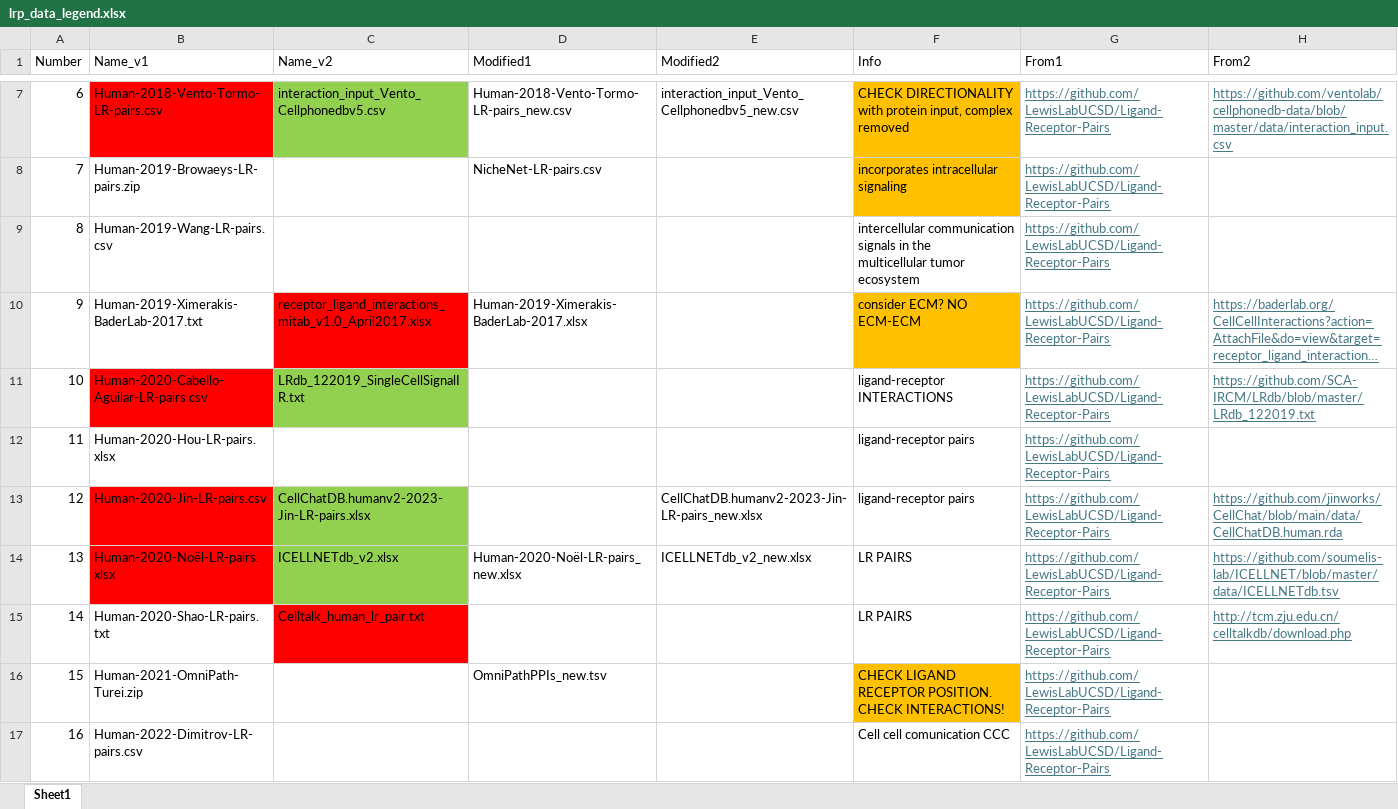
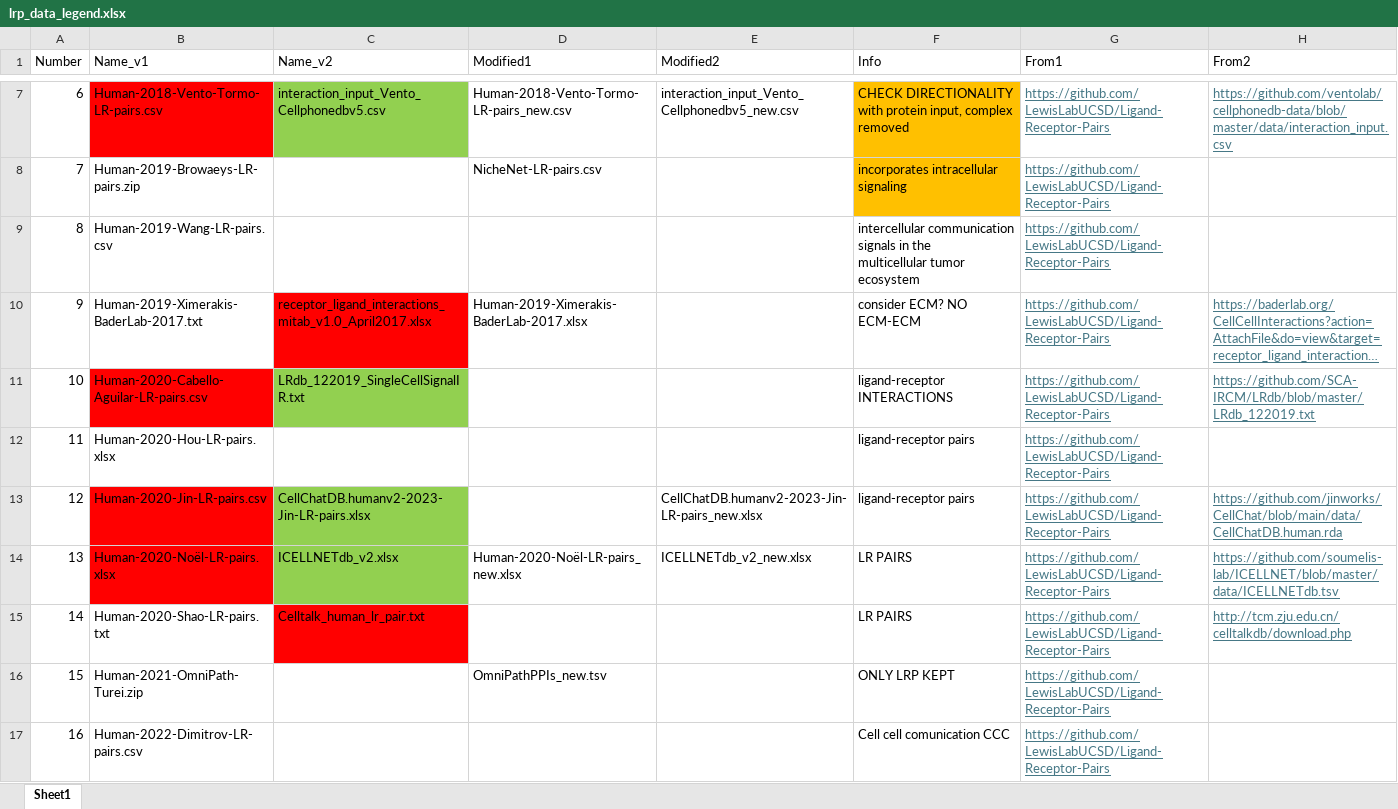
Before and after one commit to DiandraDaum/rlp_meta, an Excel workbook: data/lrp_data_legend.xlsx, sheet Sheet1, drawn as a sheet; only a part is shown, gaps mark what is left out; long unchanged cells end in …; values as stored, in another font and other column widths than the file's, no borders; the diff names each change by its address in the sheet, - before the commit and + after, or states it on an @@ line.

Commit message:
Updated info.

```diff
--- a/data/lrp_data_legend.xlsx (sheet Sheet1)
+++ b/data/lrp_data_legend.xlsx (sheet Sheet1)
-F10 fill: #FFC000
+F10 fill: none
-F16 (Info): CHECK LIGAND RECEPTOR POSITION. CHECK INTERACTIONS!
+F16 (Info): ONLY LRP KEPT
-F16 fill: #FFC000
+F16 fill: none
```
